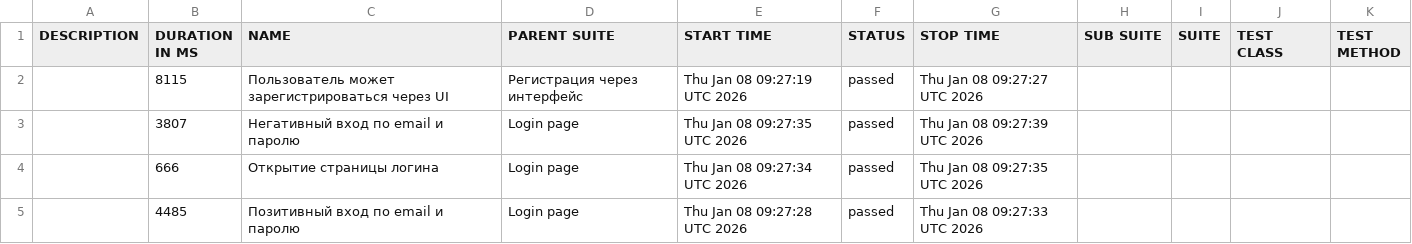
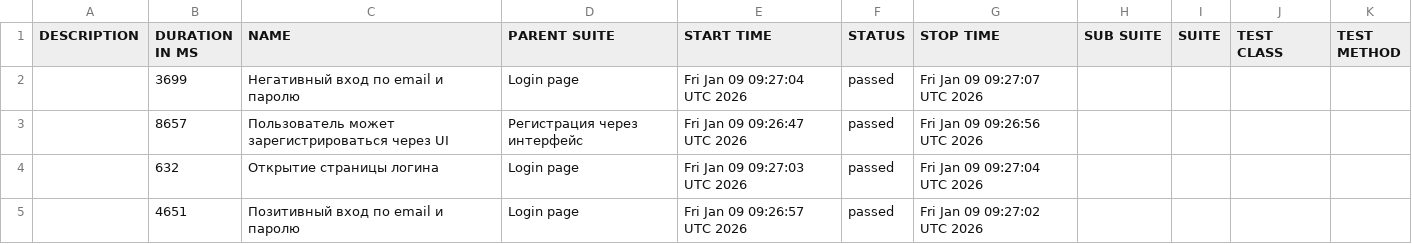
Before and after one commit to borbkin/e2e-codecept, a CSV file: data/suites.csv, drawn as a sheet.

```diff
--- a/data/suites.csv
+++ b/data/suites.csv
@@ -1,5 +1,5 @@
 "DESCRIPTION","DURATION IN MS","NAME","PARENT SUITE","START TIME","STATUS","STOP TIME","SUB SUITE","SUITE","TEST CLASS","TEST METHOD"
-"","8115","Пользователь может зарегистрироваться через UI","Регистрация через интерфейс","Thu Jan 08 09:27:19 UTC 2026","passed","Thu Jan 08 09:27:27 UTC 2026","","","",""
-"","3807","Негативный вход по email и паролю","Login page","Thu Jan 08 09:27:35 UTC 2026","passed","Thu Jan 08 09:27:39 UTC 2026","","","",""
-"","666","Открытие страницы логина","Login page","Thu Jan 08 09:27:34 UTC 2026","passed","Thu Jan 08 09:27:35 UTC 2026","","","",""
-"","4485","Позитивный вход по email и паролю","Login page","Thu Jan 08 09:27:28 UTC 2026","passed","Thu Jan 08 09:27:33 UTC 2026","","","",""
+"","3699","Негативный вход по email и паролю","Login page","Fri Jan 09 09:27:04 UTC 2026","passed","Fri Jan 09 09:27:07 UTC 2026","","","",""
+"","8657","Пользователь может зарегистрироваться через UI","Регистрация через интерфейс","Fri Jan 09 09:26:47 UTC 2026","passed","Fri Jan 09 09:26:56 UTC 2026","","","",""
+"","632","Открытие страницы логина","Login page","Fri Jan 09 09:27:03 UTC 2026","passed","Fri Jan 09 09:27:04 UTC 2026","","","",""
+"","4651","Позитивный вход по email и паролю","Login page","Fri Jan 09 09:26:57 UTC 2026","passed","Fri Jan 09 09:27:02 UTC 2026","","","",""
```
Also changed, not shown: 22 other files.
